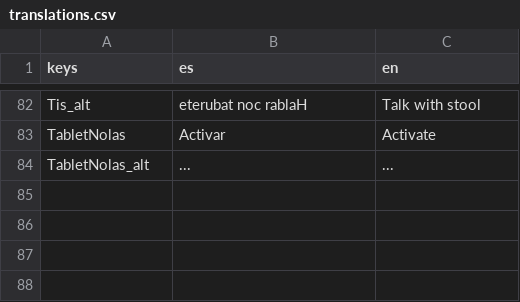
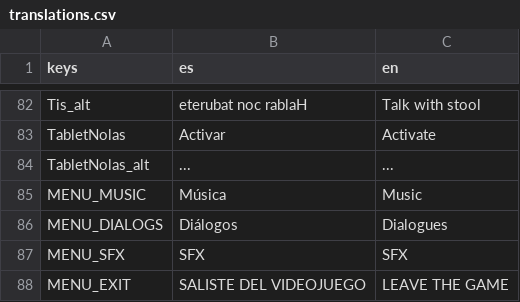
Before and after one commit to AlbloStudio/illojam2024, a CSV file: _Features/resources/translations.csv, drawn as a sheet; only a part is shown, gaps mark what is left out; the diff names each change by its address in the sheet, - before the commit and + after, or states it on an @@ line.

Commit message:
Update project.godot, translations.csv, speech_bubble.gd, languages.gd, pause.gd, en.png.import, es.png.import, and scene_director.gd

```diff
--- a/_Features/resources/translations.csv
+++ b/_Features/resources/translations.csv
+row 85: MENU_MUSIC | Música | Music
+row 86: MENU_DIALOGS | Diálogos | Dialogues
+row 87: MENU_SFX | SFX | SFX
+row 88: MENU_EXIT | SALISTE DEL VIDEOJUEGO | LEAVE THE GAME
```
Also changed, not shown: 11 other files.
